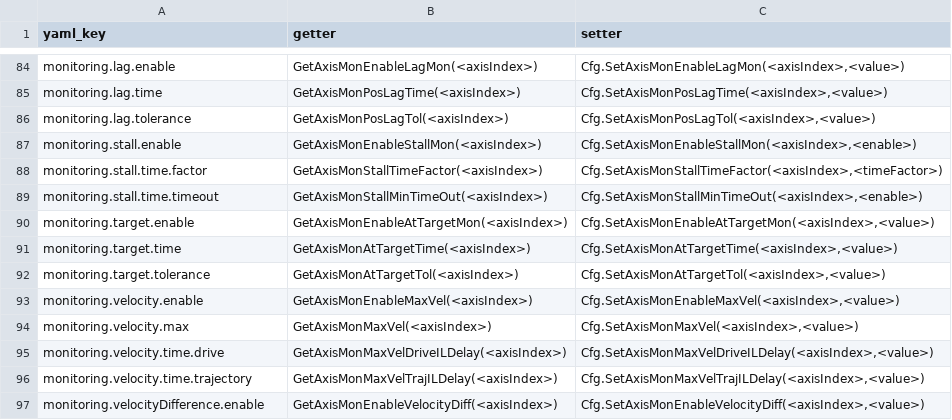
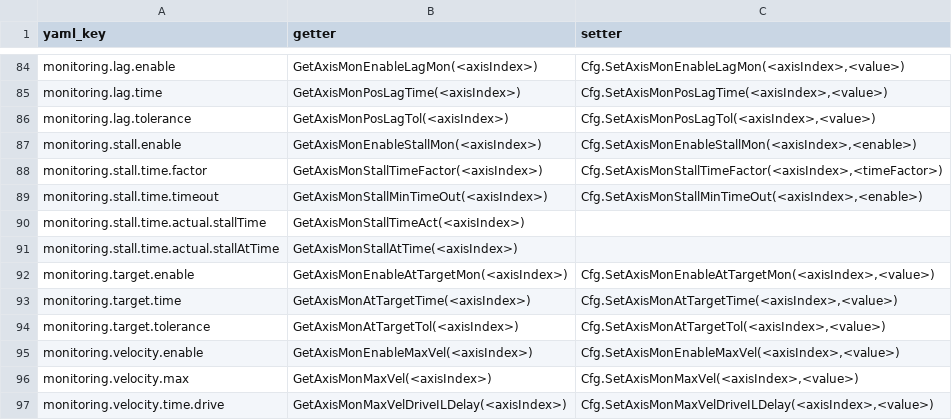
Before and after one commit to anderssandstrom/ecmc_cfg_tool, a CSV file: axis_template.command_map.csv, drawn as a sheet; only a part is shown, gaps mark what is left out; the shorter side is filled out with more unchanged rows.

```diff
--- a/axis_template.command_map.csv
+++ b/axis_template.command_map.csv
@@ -89,2 +89,4 @@ monitoring.stall.time.factor,GetAxisMonStallTimeFactor(<axisIndex>),"Cfg.SetAxis
 monitoring.stall.time.timeout,GetAxisMonStallMinTimeOut(<axisIndex>),"Cfg.SetAxisMonStallMinTimeOut(<axisIndex>,<enable>)"
+monitoring.stall.time.actual.stallTime,GetAxisMonStallTimeAct(<axisIndex>),
+monitoring.stall.time.actual.stallAtTime,GetAxisMonStallAtTime(<axisIndex>),
 monitoring.target.enable,GetAxisMonEnableAtTargetMon(<axisIndex>),"Cfg.SetAxisMonEnableAtTargetMon(<axisIndex>,<value>)"
```
Also changed, not shown: 2 other files.
